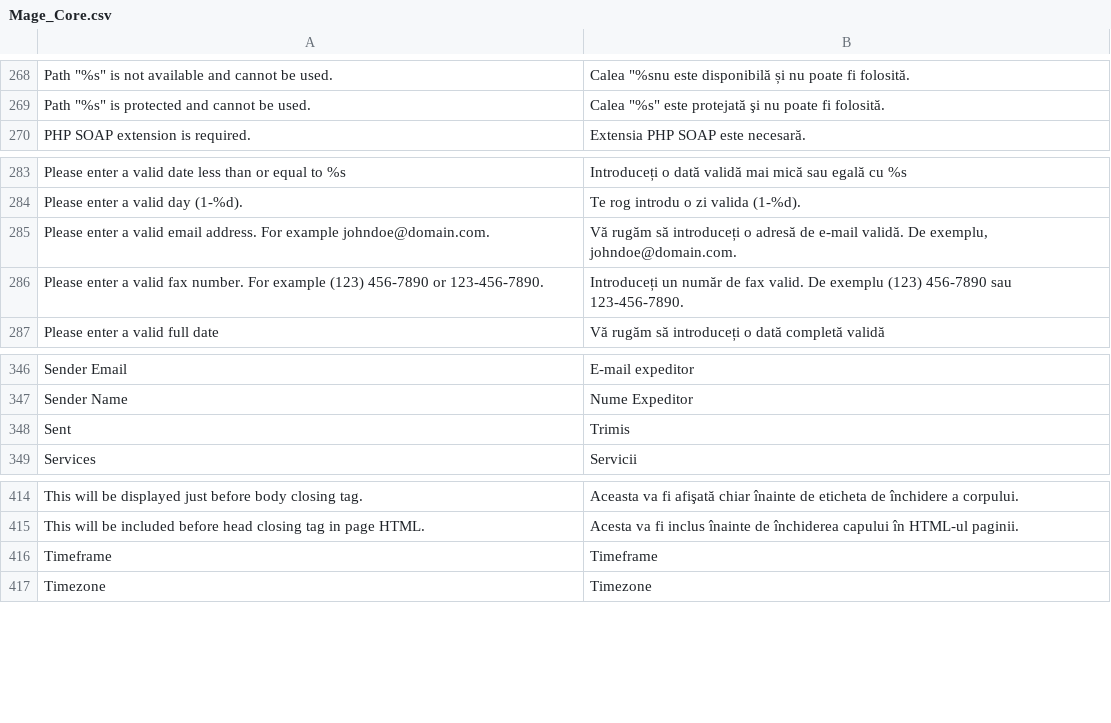
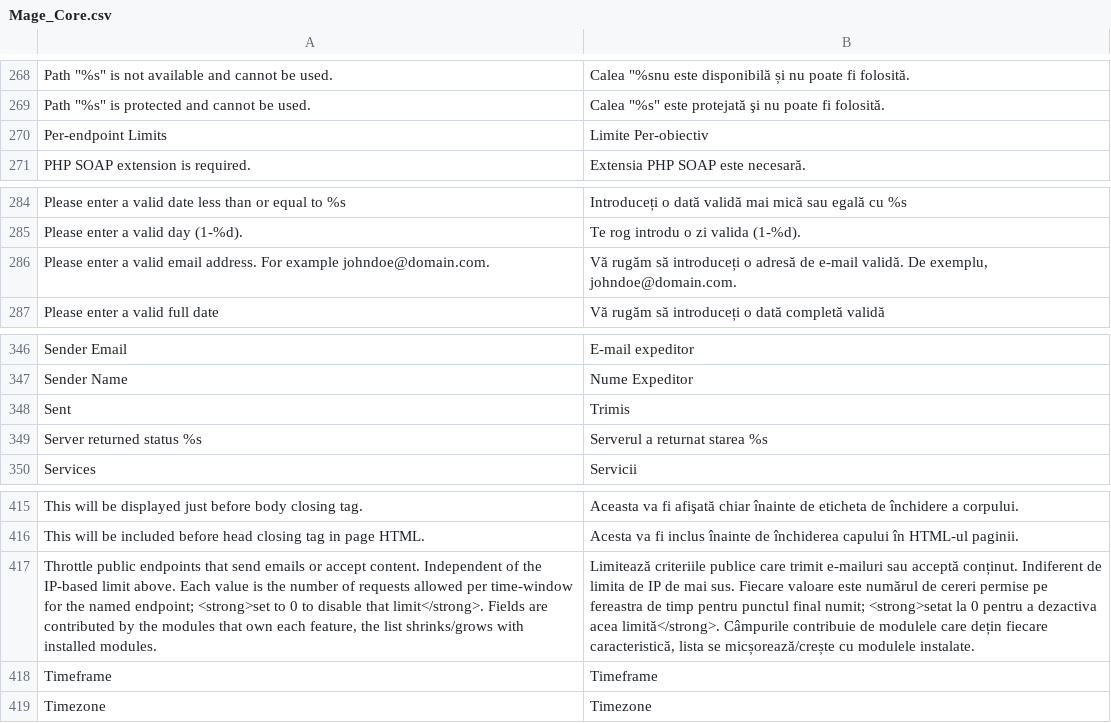
Before and after one commit to MahoCommerce/maho-language-ro_RO, a CSV file: app/locale/ro_RO/Mage_Core.csv, drawn as a sheet; only a part is shown, gaps mark what is left out; removed rows and columns are numbered as before the commit, all else as after; the diff names each change by its address in the sheet, - before the commit and + after, or states it on an @@ line.

```diff
--- a/app/locale/ro_RO/Mage_Core.csv
+++ b/app/locale/ro_RO/Mage_Core.csv
+row 270: Per-endpoint Limits | Limite Per-obiectiv
-row 286: Please enter a valid fax number. For example (123) 456-7890 or 123-456-7890. | Introduceți un număr de fax valid. De exemplu (123) 456-7890 sau 123-456-7890.
+row 349: Server returned status %s | Serverul a returnat starea %s
+row 417: Throttle public endpoints that send emails or accept content. Independent of the IP-based limit above. Each value is the number of requests allowed per time-window for the named endpoint; <strong>set to 0 to disable that limit</strong>. Fields are contributed by the modules that own each feature, the list shrinks/grows with installed modules. | Limitează criteriile publice care trimit e-mailuri sau acceptă conținut. Indiferent de limita de IP de mai sus. Fiecare valoare este numărul de cereri permise pe fereastra de timp pentru punctul final numit; <strong>setat la 0 pentru a dezactiva acea limită</strong>. Câmpurile contribuie de modulele care dețin fiecare caracteristică, lista se micșorează/crește cu modulele instalate.
```
Also changed, not shown: app/locale/ro_RO/Mage_Api.csv, app/locale/ro_RO/Mage_Catalog.csv, 12 other files.
